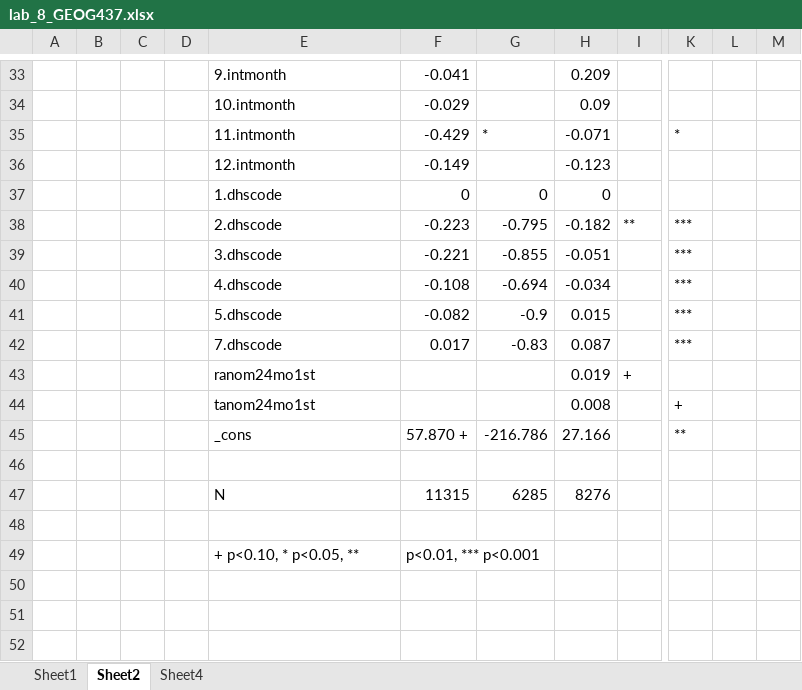
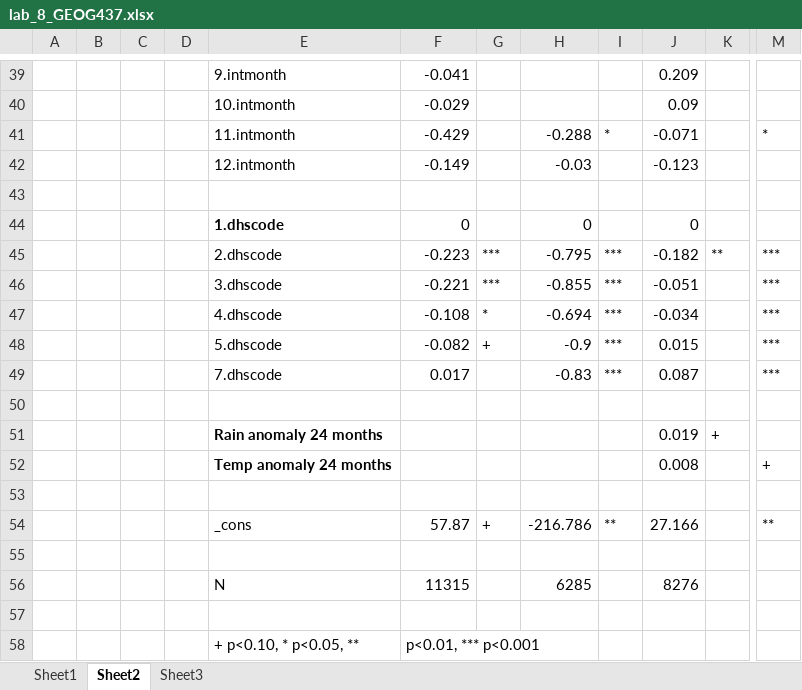
Before and after one commit to elllah/GEOG370_GIT, an Excel workbook: hw6/lab_8_GEOG437.xlsx, sheet Sheet2, drawn as a sheet; only a part is shown, gaps mark what is left out; values as stored, in another font and other column widths than the file's, no borders; table styles not drawn; removed rows and columns are numbered as before the commit, all else as after; rows hold the shown columns only; the diff covers the shown part only; the diff names each change by its address in the sheet, - before the commit and + after, or states it on an @@ line.

```diff
--- a/hw6/lab_8_GEOG437.xlsx (sheet Sheet2)
+++ b/hw6/lab_8_GEOG437.xlsx (sheet Sheet2)
-sheet tab: Sheet4
+sheet tab: Sheet3
+column G, rows 45-48: *** | *** | * | +; row 54: +
+column I, row 41: *; rows 45-49: all ***; row 54: **
-column L, empty
-column M, empty
-H41: *
+H41: -0.288
-H42: (empty)
+H42: -0.03
+row 43: (empty)
-E44 bold: off
+E44 bold: on
+row 50: (empty)
-E51: ranom24mo1st
+E51: Rain anomaly 24 months
-E51:E52 bold: off
+E51:E52 bold: on
-E52: tanom24mo1st
+E52: Temp anomaly 24 months
+row 53: (empty)
-F54: 57.870 +
+F54: 57.87
```
Also changed, not shown: 7 added rows, 1 removed row, 11 edited cells and cell formats elsewhere in this sheet, sheet Sheet3, sheet Sheet1, 2 other files.
